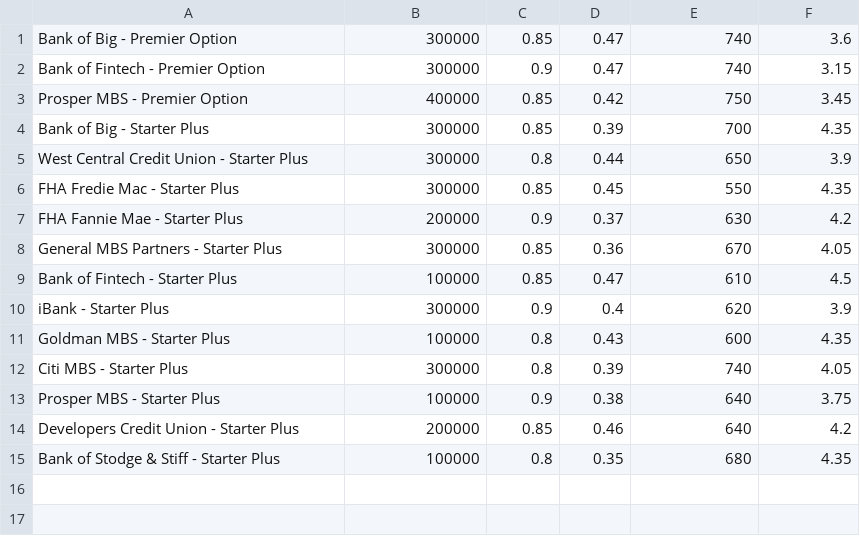
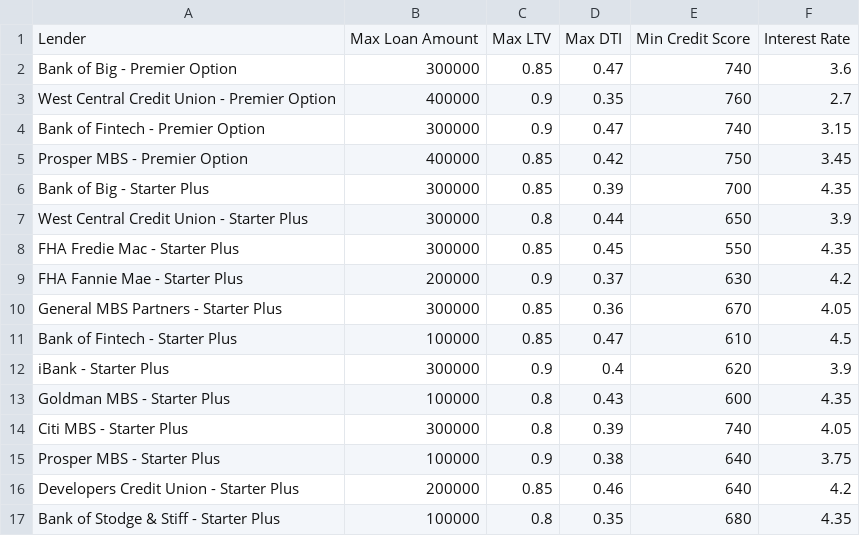
Before and after one commit to RJGiannini/Qualifier, a CSV file: data/output/qualifying_loans.csv, drawn as a sheet; the diff names each change by its address in the sheet, - before the commit and + after, or states it on an @@ line.

Commit message:
Added error message if user inputs incorrect data type and updated fileio.py to include a Header to output .csv file.

```diff
--- a/data/output/qualifying_loans.csv
+++ b/data/output/qualifying_loans.csv
+row 1: Lender | Max Loan Amount | Max LTV | Max DTI | Min Credit Score | Interest Rate
+row 3: West Central Credit Union - Premier Option | 400000 | 0.9 | 0.35 | 760 | 2.7
```
Also changed, not shown: 3 other files.
